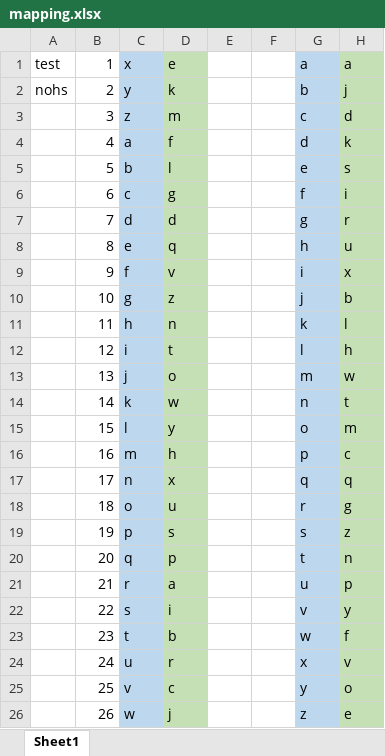
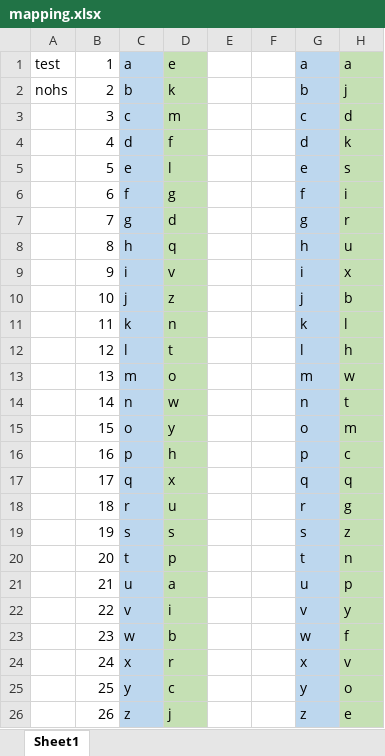
Before and after one commit to legopiraat/Enigma, an Excel workbook: mapping.xlsx, sheet Sheet1, drawn as a sheet; only a part is shown; values as stored, in another font and other column widths than the file's, no borders; the diff names each change by its address in the sheet, - before the commit and + after, or states it on an @@ line.

```diff
--- a/mapping.xlsx (sheet Sheet1)
+++ b/mapping.xlsx (sheet Sheet1)
-C1: x
+C1: a
-C2: y
+C2: b
-C3: z
+C3: c
-C4: a
+C4: d
-C5: b
+C5: e
-C6: c
+C6: f
-C7: d
+C7: g
-C8: e
+C8: h
-C9: f
+C9: i
-C10: g
+C10: j
-C11: h
+C11: k
-C12: i
+C12: l
-C13: j
+C13: m
-C14: k
+C14: n
-C15: l
+C15: o
-C16: m
+C16: p
-C17: n
+C17: q
-C18: o
+C18: r
-C19: p
+C19: s
-C20: q
+C20: t
-C21: r
+C21: u
-C22: s
+C22: v
-C23: t
+C23: w
-C24: u
+C24: x
-C25: v
+C25: y
-C26: w
+C26: z
```
Also changed, not shown: 5 other files.
